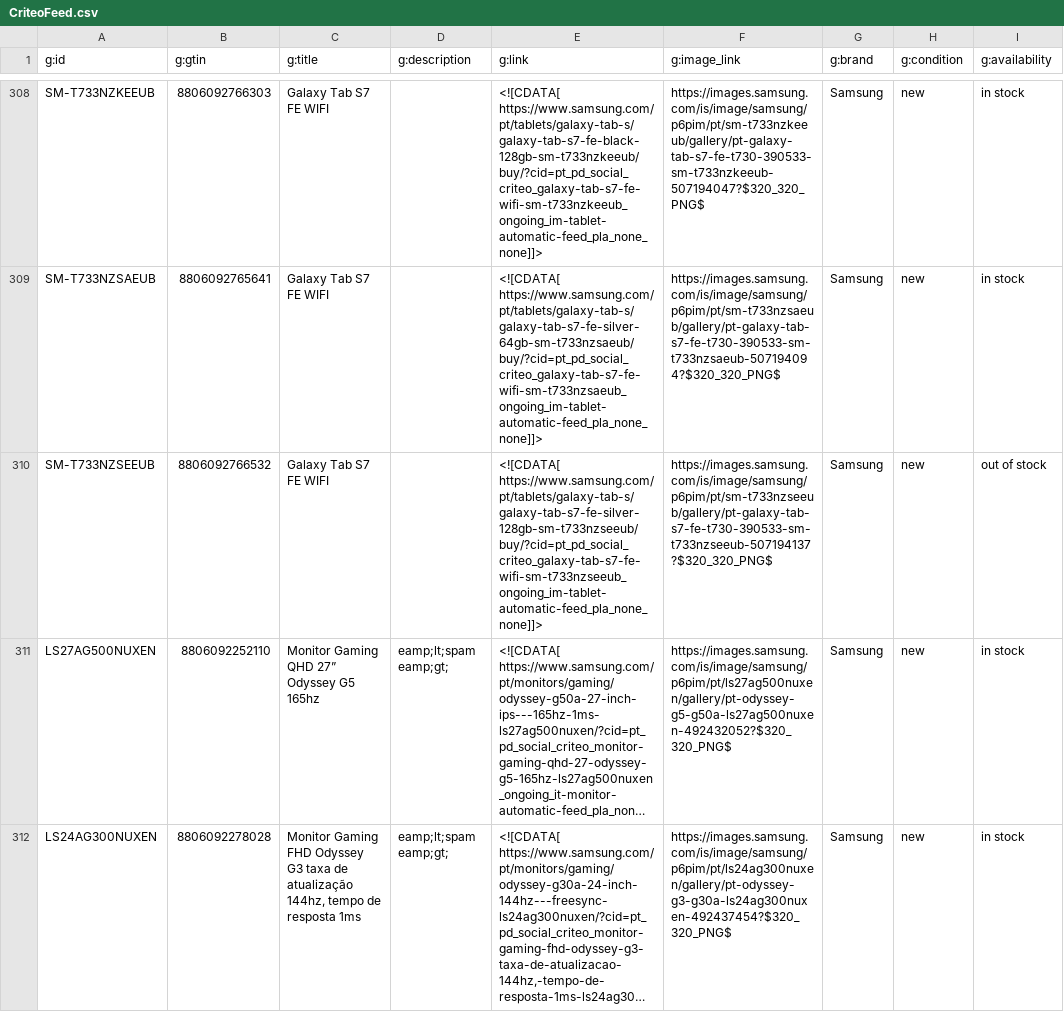
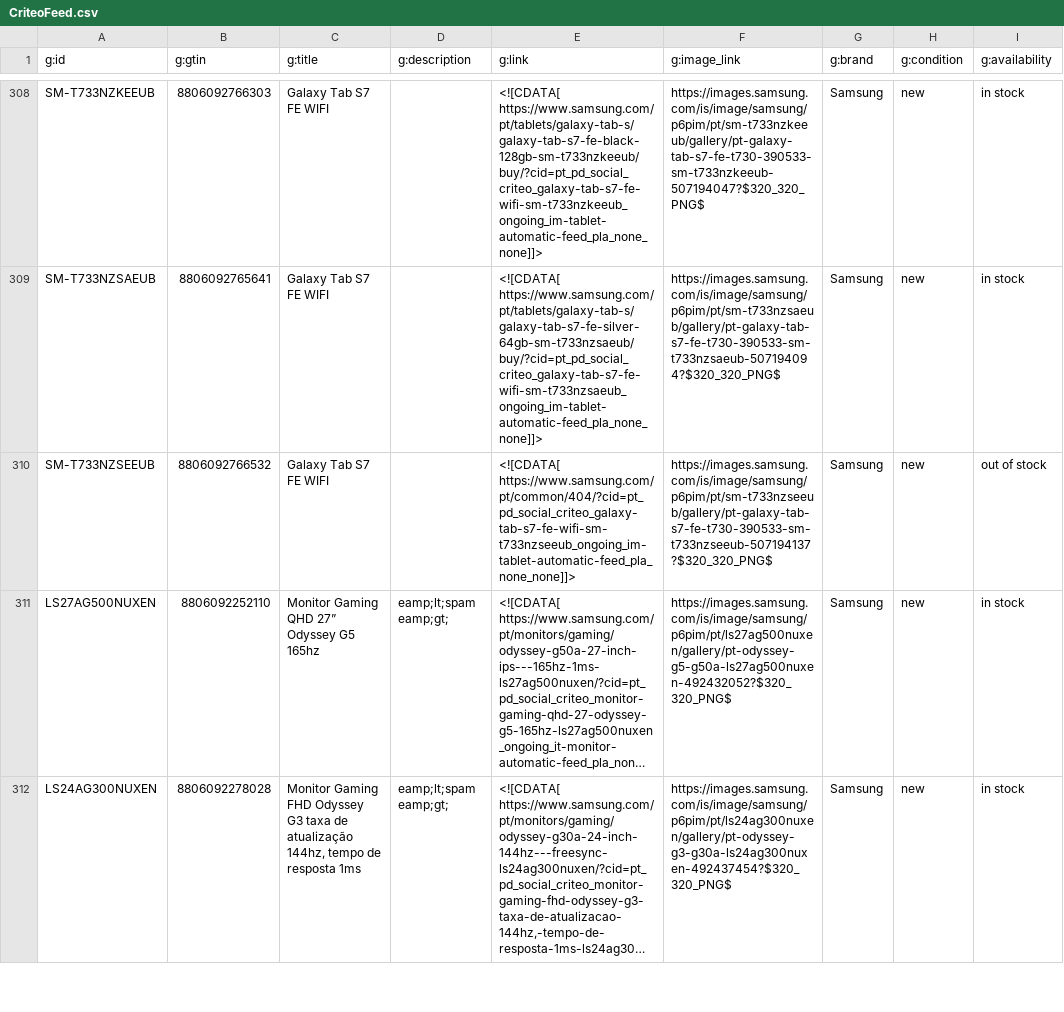
Before and after one commit to GloriaSilva/FEED-CHEIL-DIGITAL, a CSV file: finalfeeds/CriteoFeed.csv, drawn as a sheet; only a part is shown, gaps mark what is left out; long unchanged cells end in …; the diff covers the shown part only; the diff names each change by its address in the sheet, - before the commit and + after, or states it on an @@ line.

```diff
--- a/finalfeeds/CriteoFeed.csv
+++ b/finalfeeds/CriteoFeed.csv
-E310 (g:link): <![CDATA[ https://www.samsung.com/pt/tablets/galaxy-tab-s/galaxy-tab-s7-fe-silver-128gb-sm-t733nzseeub/buy/?cid=pt_pd_social_criteo_galaxy-tab-s7-fe-wifi-sm-t733nzseeub_ongoing_im-tablet-automatic-feed_pla_none_none]]>
+E310 (g:link): <![CDATA[ https://www.samsung.com/pt/common/404/?cid=pt_pd_social_criteo_galaxy-tab-s7-fe-wifi-sm-t733nzseeub_ongoing_im-tablet-automatic-feed_pla_none_none]]>
```
Also changed, not shown: 4 edited cells elsewhere in this file, finalfeeds/AWINFeed.csv, finalfeeds/FacebookFeed.csv, 8 other files.
